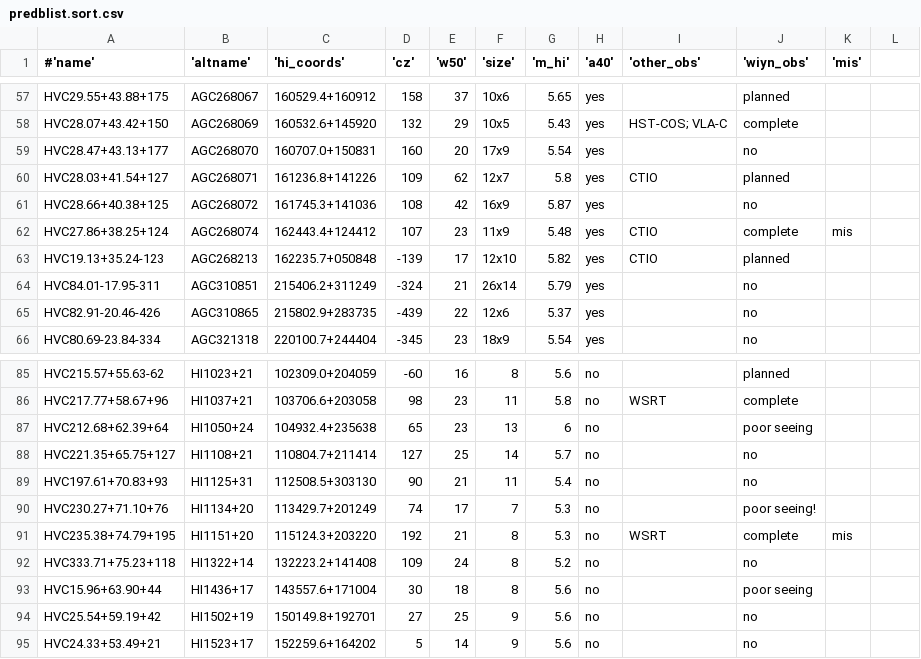
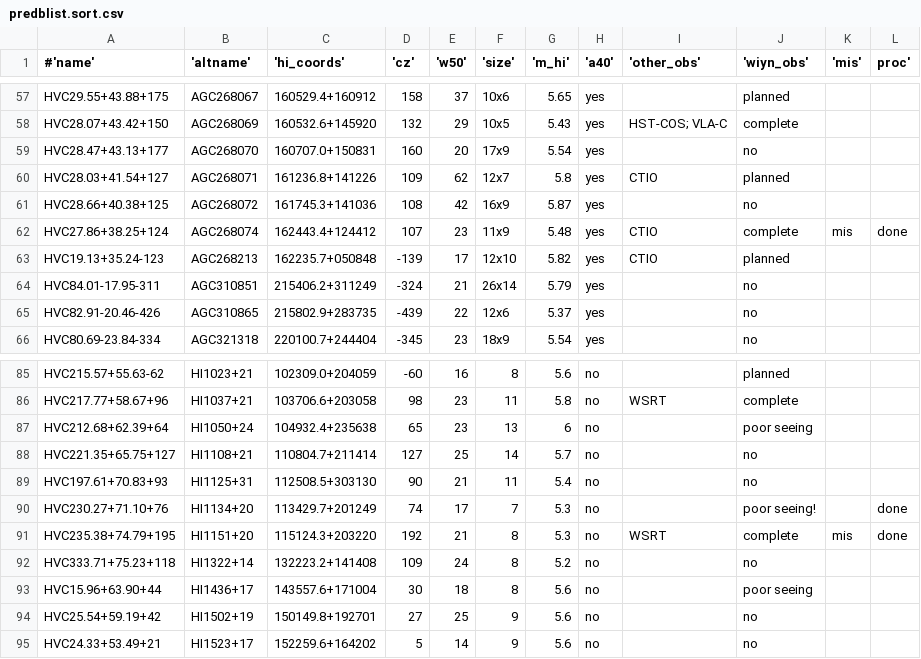
Before and after one commit to bjanesh/bjanesh.github.io, a CSV file: predblist.sort.csv, drawn as a sheet; only a part is shown, gaps mark what is left out; the diff covers the shown part only.

```diff
--- a/predblist.sort.csv
+++ b/predblist.sort.csv
@@ -1 +1 @@
-#'name','altname','hi_coords','cz','w50','size','m_hi','a40','other_obs','wiyn_obs','mis'
+#'name','altname','hi_coords','cz','w50','size','m_hi','a40','other_obs','wiyn_obs','mis',proc'
@@ -62 +62 @@ HVC28.66+40.38+125,AGC268072,161745.3+141036,108,42,16x9,5.87,yes,,no,
-HVC27.86+38.25+124,AGC268074,162443.4+124412,107,23,11x9,5.48,yes,CTIO,complete,mis
+HVC27.86+38.25+124,AGC268074,162443.4+124412,107,23,11x9,5.48,yes,CTIO,complete,mis,done
@@ -90,2 +90,2 @@ HVC197.61+70.83+93,HI1125+31,112508.5+303130,90,21,11,5.4,no,,no,
-HVC230.27+71.10+76,HI1134+20,113429.7+201249,74,17,7,5.3,no,,poor seeing!,
-HVC235.38+74.79+195,HI1151+20,115124.3+203220,192,21,8,5.3,no,WSRT,complete,mis
+HVC230.27+71.10+76,HI1134+20,113429.7+201249,74,17,7,5.3,no,,poor seeing!,,done
+HVC235.38+74.79+195,HI1151+20,115124.3+203220,192,21,8,5.3,no,WSRT,complete,mis,done
```
Also changed, not shown: 10 edited cells elsewhere in this file, 2 other files.
